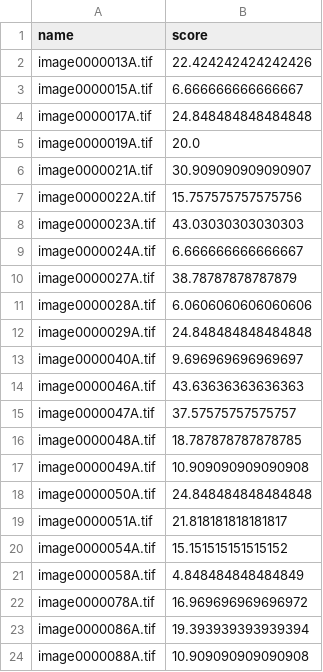
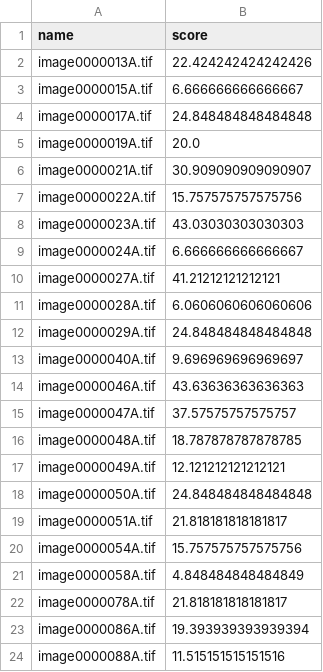
Before and after one commit to mrakhgari/omar, a CSV file: all_score.csv, drawn as a sheet.

```diff
--- a/all_score.csv
+++ b/all_score.csv
@@ -9,3 +9,3 @@ image0000023A.tif,43.03030303030303
 image0000024A.tif,6.666666666666667
-image0000027A.tif,38.78787878787879
+image0000027A.tif,41.21212121212121
 image0000028A.tif,6.0606060606060606
@@ -16,9 +16,9 @@ image0000047A.tif,37.57575757575757
 image0000048A.tif,18.787878787878785
-image0000049A.tif,10.909090909090908
+image0000049A.tif,12.121212121212121
 image0000050A.tif,24.848484848484848
 image0000051A.tif,21.818181818181817
-image0000054A.tif,15.151515151515152
+image0000054A.tif,15.757575757575756
 image0000058A.tif,4.848484848484849
-image0000078A.tif,16.969696969696972
+image0000078A.tif,21.818181818181817
 image0000086A.tif,19.393939393939394
-image0000088A.tif,10.909090909090908
+image0000088A.tif,11.515151515151516
```
Also changed, not shown: all_status.csv, 2 other files.
